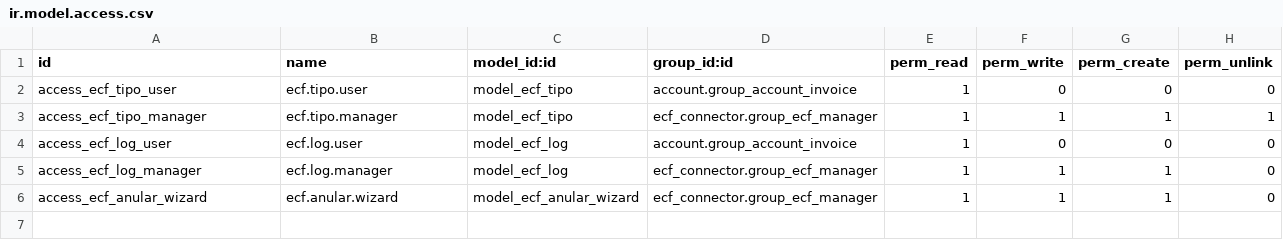
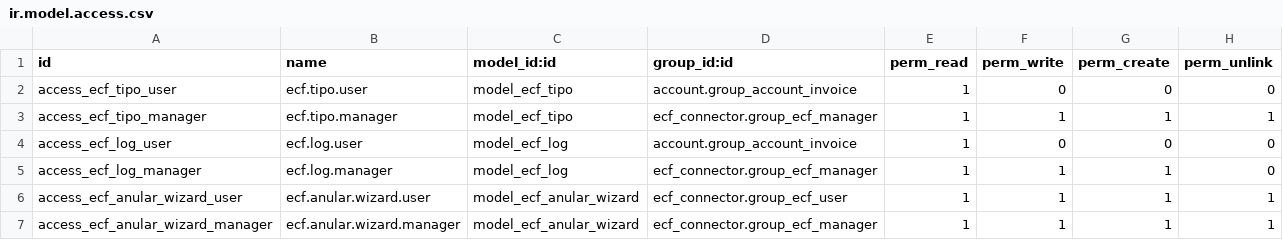
Before and after one commit to ExpertosTI/ecf, a CSV file: odoo_module/ecf_connector/security/ir.model.access.csv, drawn as a sheet.

```diff
--- a/odoo_module/ecf_connector/security/ir.model.access.csv
+++ b/odoo_module/ecf_connector/security/ir.model.access.csv
@@ -5,2 +5,3 @@ access_ecf_log_user,ecf.log.user,model_ecf_log,account.group_account_invoice,1,0
 access_ecf_log_manager,ecf.log.manager,model_ecf_log,ecf_connector.group_ecf_manager,1,1,1,0
-access_ecf_anular_wizard,ecf.anular.wizard,model_ecf_anular_wizard,ecf_connector.group_ecf_manager,1,1,1,0
+access_ecf_anular_wizard_user,ecf.anular.wizard.user,model_ecf_anular_wizard,ecf_connector.group_ecf_user,1,1,1,1
+access_ecf_anular_wizard_manager,ecf.anular.wizard.manager,model_ecf_anular_wizard,ecf_connector.group_ecf_manager,1,1,1,1
```
Also changed, not shown: 16 other files.
